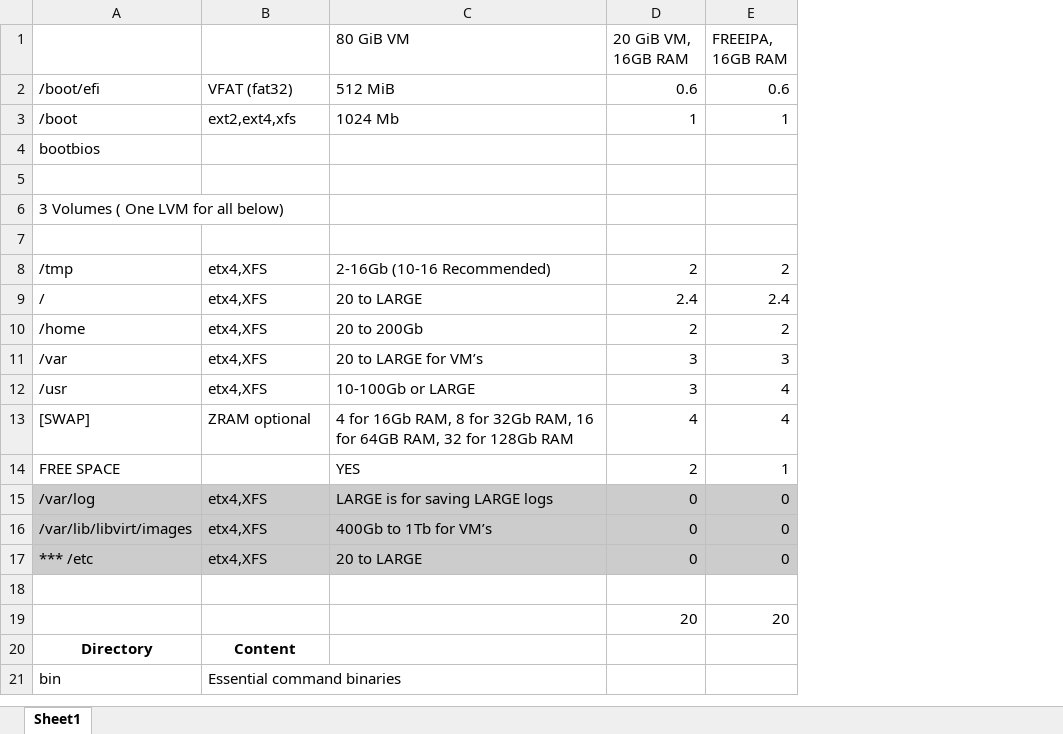
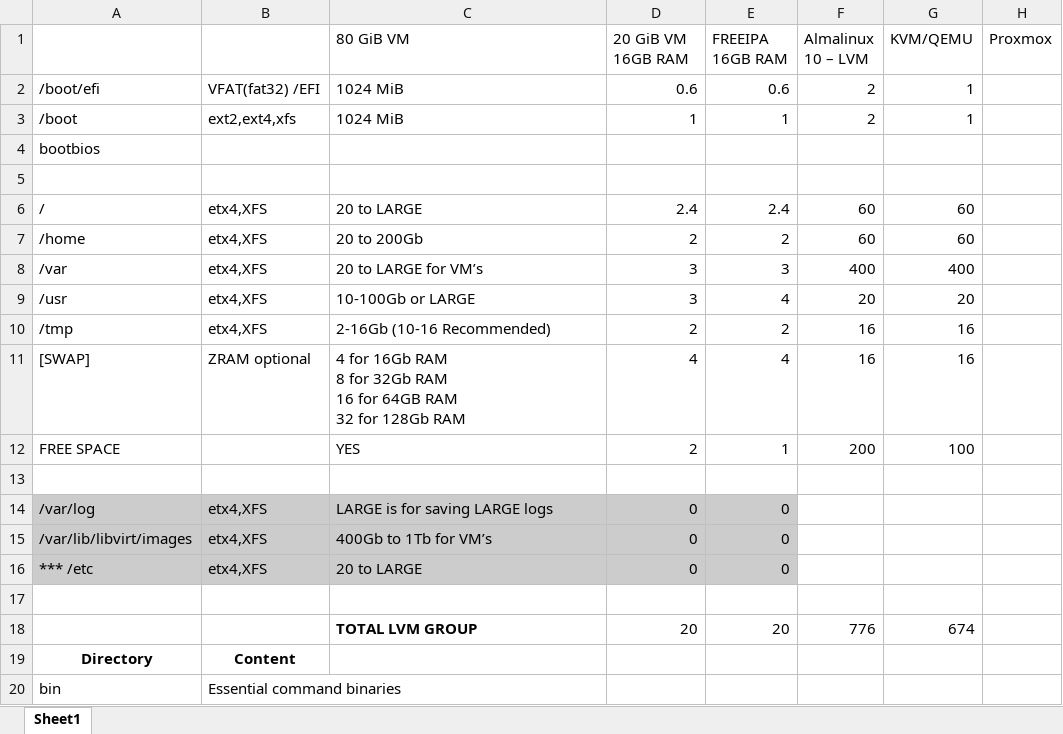
Before and after one commit to IntenseWebs/servercode, an Excel workbook: disks-partitioning.xlsx, sheet Sheet1, drawn as a sheet; only a part is shown; values as stored, in another font and other column widths than the file's, no borders; removed rows and columns are numbered as before the commit, all else as after; ↵ is a line break in a cell; the diff names each change by its address in the sheet, - before the commit and + after, or states it on an @@ line.

```diff
--- a/disks-partitioning.xlsx (sheet Sheet1)
+++ b/disks-partitioning.xlsx (sheet Sheet1)
+column F (Almalinux 10 – LVM), rows 2-9: 2 | 2 |  |  | 60 | 60 | 400 | 20; rows 11-12: 16 | 200; row 18: 776
+column G (KVM/QEMU), rows 2-9: 1 | 1 |  |  | 60 | 60 | 400 | 20; rows 11-12: 16 | 100; row 18: 674
+column H (Proxmox), empty
-D1: 20 GiB VM, 16GB RAM
+D1: 20 GiB VM ↵ 16GB RAM
-E1: FREEIPA, 16GB RAM
+E1: FREEIPA ↵ 16GB RAM
-B2: VFAT (fat32)
+B2: VFAT(fat32) /EFI
-C2 (80 GiB VM): 512 MiB
+C2 (80 GiB VM): 1024 MiB
-C3 (80 GiB VM): 1024 Mb
+C3 (80 GiB VM): 1024 MiB
-row 6: 3 Volumes ( One LVM for all below)
-row 7: (empty)
@@ row 8 moved to row 10: /tmp @@
-C11 (80 GiB VM): …for 16Gb RAM, 8 for 32Gb RAM, 16 for 64GB RAM, 32 for…
+C11 (80 GiB VM): …for 16Gb RAM ↵ 8 for 32Gb RAM ↵ 16 for 64GB RAM ↵ 32 for…
+row 13: (empty)
-C18 (80 GiB VM): (empty)
+C18 (80 GiB VM): TOTAL LVM GROUP
```
Also changed, not shown: formulas that keep their value, 57 other files.
